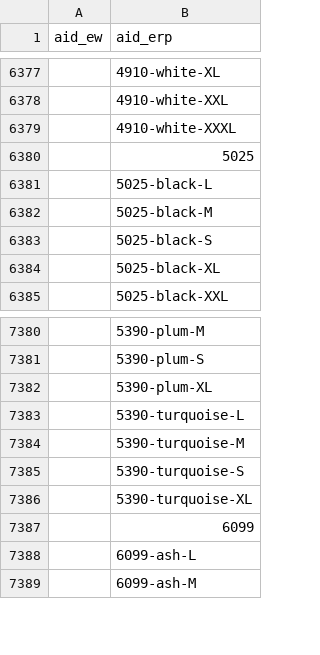
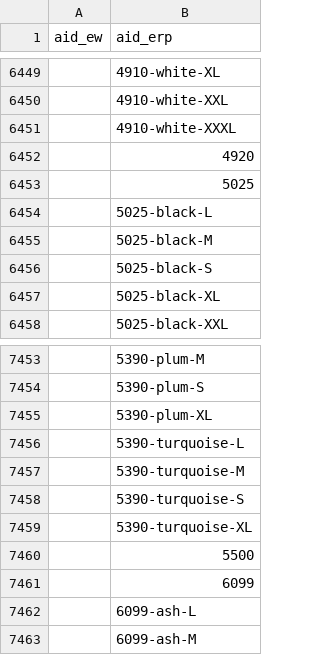
Before and after one commit to luongdo94/Data-Sciences, a CSV file: importer_artikel_project/data/comparison_artbasis.csv, drawn as a sheet; only a part is shown, gaps mark what is left out; the diff covers the shown part only.

```diff
--- a/importer_artikel_project/data/comparison_artbasis.csv
+++ b/importer_artikel_project/data/comparison_artbasis.csv
@@ -6379,2 +6451,3 @@ aid_ew,aid_erp
 ,4910-white-XXXL
+,4920
 ,5025
@@ -7386,2 +7459,3 @@ aid_ew,aid_erp
 ,5390-turquoise-XL
+,5500
 ,6099
```
Also changed, not shown: 72 added rows and 1 edited cell elsewhere in this file, importer_artikel_project/data/output/comparison_results/sku_differences.csv, 9 other files.
